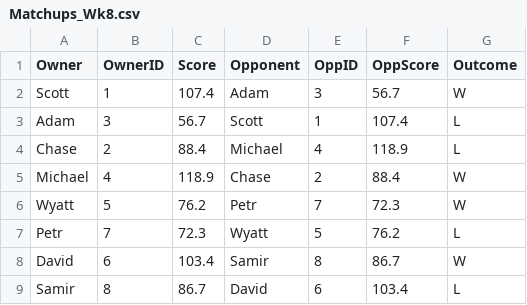
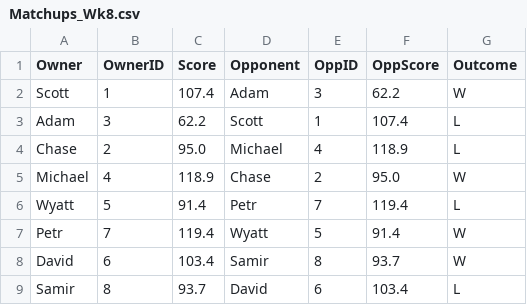
Before and after one commit to reddigari/football, a CSV file: BTownsFinest/Teams/Matchups_Wk8.csv, drawn as a sheet.

Commit message:
2017 Leagues: update scripts and data after week 8

```diff
--- a/BTownsFinest/Teams/Matchups_Wk8.csv
+++ b/BTownsFinest/Teams/Matchups_Wk8.csv
@@ -1,9 +1,9 @@
 Owner,OwnerID,Score,Opponent,OppID,OppScore,Outcome
-Scott,1,107.4,Adam,3,56.7,W
-Adam,3,56.7,Scott,1,107.4,L
-Chase,2,88.4,Michael,4,118.9,L
-Michael,4,118.9,Chase,2,88.4,W
-Wyatt,5,76.2,Petr,7,72.3,W
-Petr,7,72.3,Wyatt,5,76.2,L
-David,6,103.4,Samir,8,86.7,W
-Samir,8,86.7,David,6,103.4,L
+Scott,1,107.4,Adam,3,62.2,W
+Adam,3,62.2,Scott,1,107.4,L
+Chase,2,95.0,Michael,4,118.9,L
+Michael,4,118.9,Chase,2,95.0,W
+Wyatt,5,91.4,Petr,7,119.4,L
+Petr,7,119.4,Wyatt,5,91.4,W
+David,6,103.4,Samir,8,93.7,W
+Samir,8,93.7,David,6,103.4,L
```
Also changed, not shown: TheOcho2017/Teams/Matchups_Wk8.csv, 8 other files.
